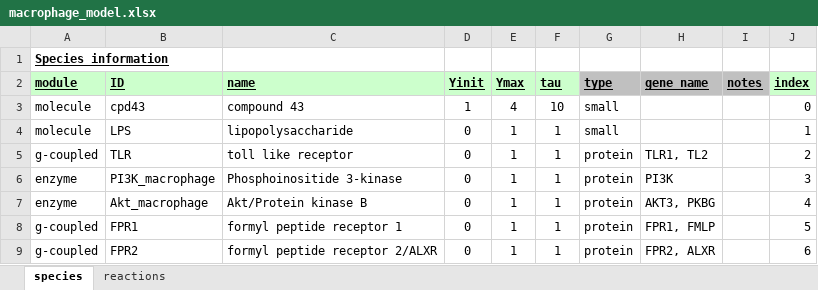
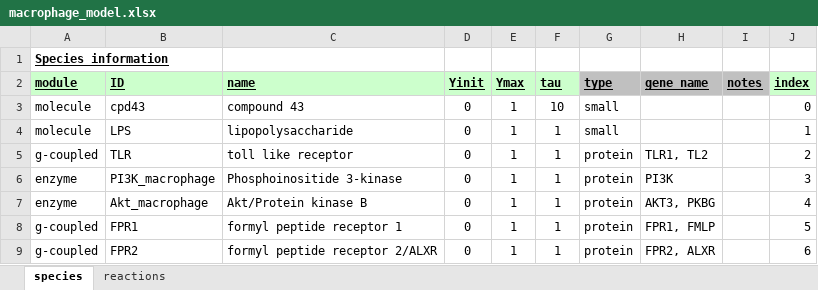
Before and after one commit to mihirsamdarshi/Cardiac-Macrophage-Modeling, an Excel workbook: experimental_models/macrophage_model.xlsx, sheet species, drawn as a sheet; only a part is shown; values as stored, in another font and other column widths than the file's, no borders; the diff names each change by its address in the sheet, - before the commit and + after, or states it on an @@ line.

Commit message:
updates to models and new data from them

```diff
--- a/experimental_models/macrophage_model.xlsx (sheet species)
+++ b/experimental_models/macrophage_model.xlsx (sheet species)
-D3 (Yinit): 1
+D3 (Yinit): 0
-E3 (Ymax): 4
+E3 (Ymax): 1
```
Also changed, not shown: sheet reactions, experimental_models/combined_model_with_cpd43.xlsx, experimental_models/combined_model_without_cpd43.xlsx, 3 other files.
